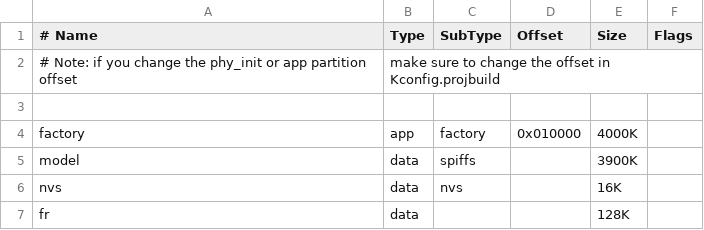
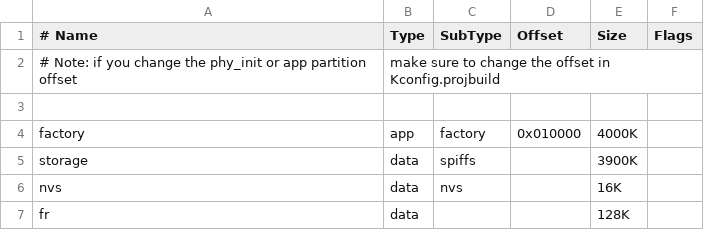
Before and after one commit to nhattran02/digital_cam_fw, a CSV file: partitions.csv, drawn as a sheet.

```diff
--- a/partitions.csv
+++ b/partitions.csv
@@ -4,3 +4,3 @@
 factory,  app,  factory,  0x010000,  4000K,
-model,   data,  spiffs,   ,          3900K,
+storage,   data,  spiffs,   ,          3900K,
 nvs,     data,  nvs,      ,          16K,
```
Also changed, not shown: 5 other files.
